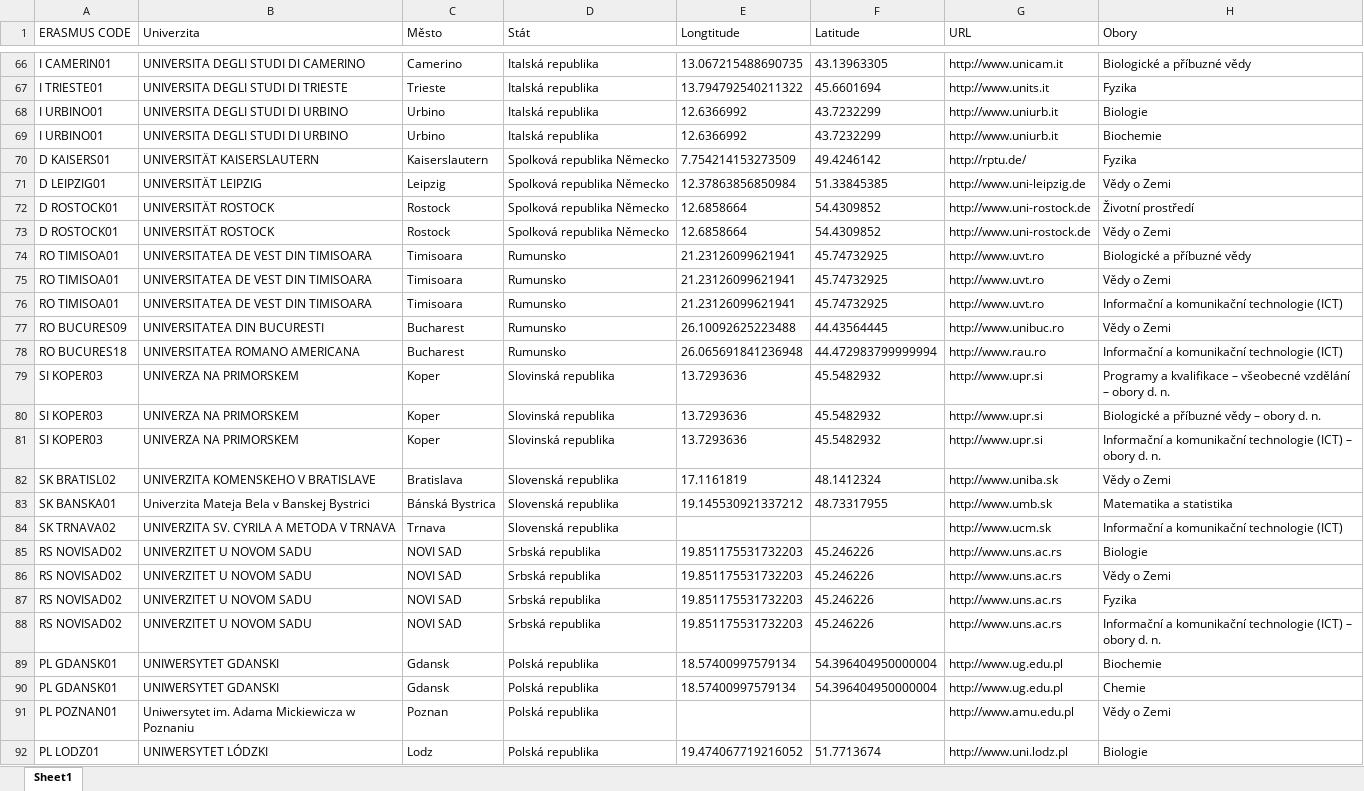
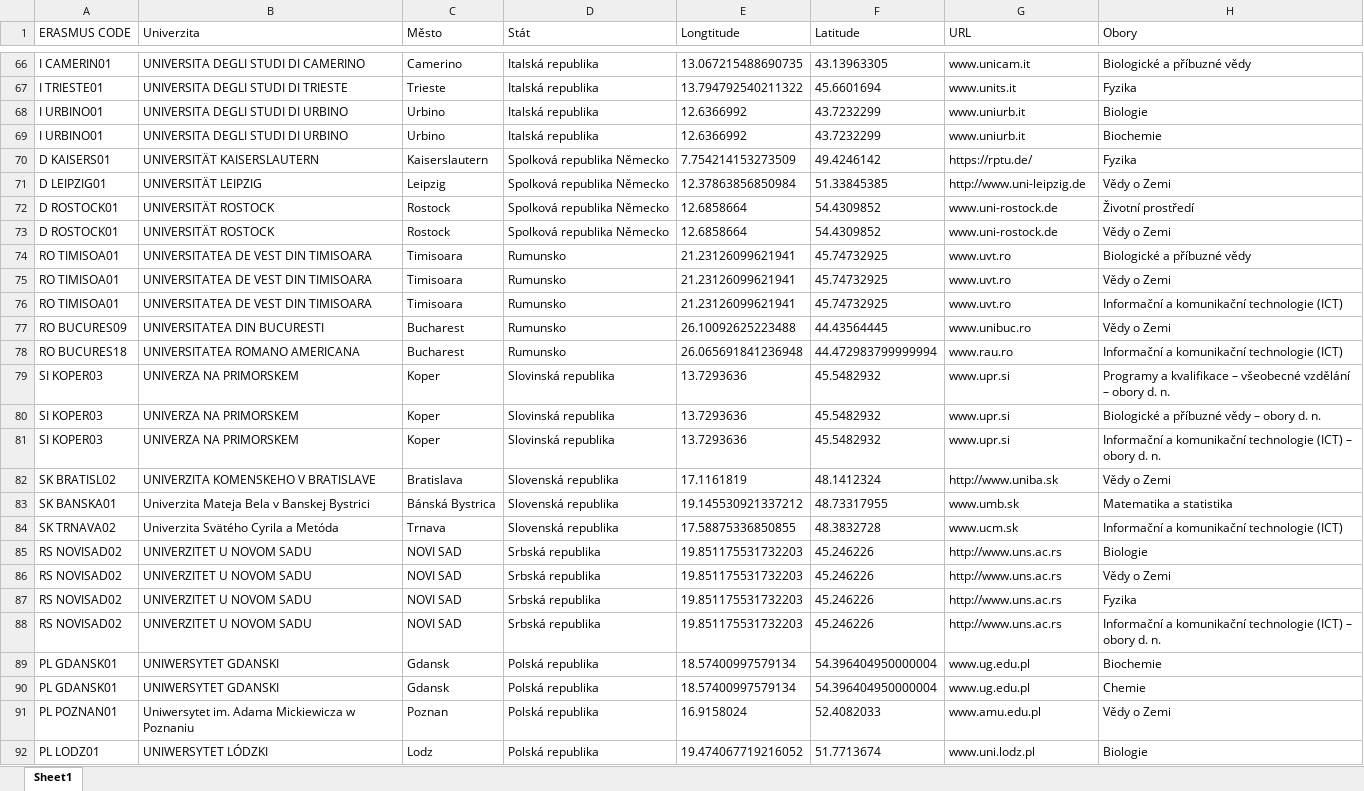
Before and after one commit to majdakleckerova/Erasmus-Visual-Streamlit, an Excel workbook: schools.xlsx, sheet Sheet1, drawn as a sheet; only a part is shown, gaps mark what is left out; values as stored, in another font and other column widths than the file's, no borders; table styles not drawn; the diff covers the shown part only; the diff names each change by its address in the sheet, - before the commit and + after, or states it on an @@ line.

```diff
--- a/schools.xlsx (sheet Sheet1)
+++ b/schools.xlsx (sheet Sheet1)
-G66 (URL): http://www.unicam.it
+G66 (URL): www.unicam.it
-G67 (URL): http://www.units.it
+G67 (URL): www.units.it
-G68:G69 (URL): http://www.uniurb.it
+G68:G69 (URL): www.uniurb.it
-G70 (URL): http://rptu.de/
+G70 (URL): https://rptu.de/
-G72:G73 (URL): http://www.uni-rostock.de
+G72:G73 (URL): www.uni-rostock.de
-G74:G76 (URL): http://www.uvt.ro
+G74:G76 (URL): www.uvt.ro
-G77 (URL): http://www.unibuc.ro
+G77 (URL): www.unibuc.ro
-G78 (URL): http://www.rau.ro
+G78 (URL): www.rau.ro
-G79:G81 (URL): http://www.upr.si
+G79:G81 (URL): www.upr.si
-G83 (URL): http://www.umb.sk
+G83 (URL): www.umb.sk
-B84 (Univerzita): UNIVERZITA SV. CYRILA A METODA V TRNAVA
+B84 (Univerzita): Univerzita Svätého Cyrila a Metóda
-E84 (Longtitude): (empty)
+E84 (Longtitude): 17.58875336850855
-F84 (Latitude): (empty)
+F84 (Latitude): 48.3832728
-G84 (URL): http://www.ucm.sk
+G84 (URL): www.ucm.sk
-G89:G90 (URL): http://www.ug.edu.pl
+G89:G90 (URL): www.ug.edu.pl
-E91 (Longtitude): (empty)
+E91 (Longtitude): 16.9158024
-F91 (Latitude): (empty)
+F91 (Latitude): 52.4082033
-G91 (URL): http://www.amu.edu.pl
+G91 (URL): www.amu.edu.pl
-G92 (URL): http://www.uni.lodz.pl
+G92 (URL): www.uni.lodz.pl
```
Also changed, not shown: 83 edited cells elsewhere in this sheet, url_gen.xlsx, 2 other files.
